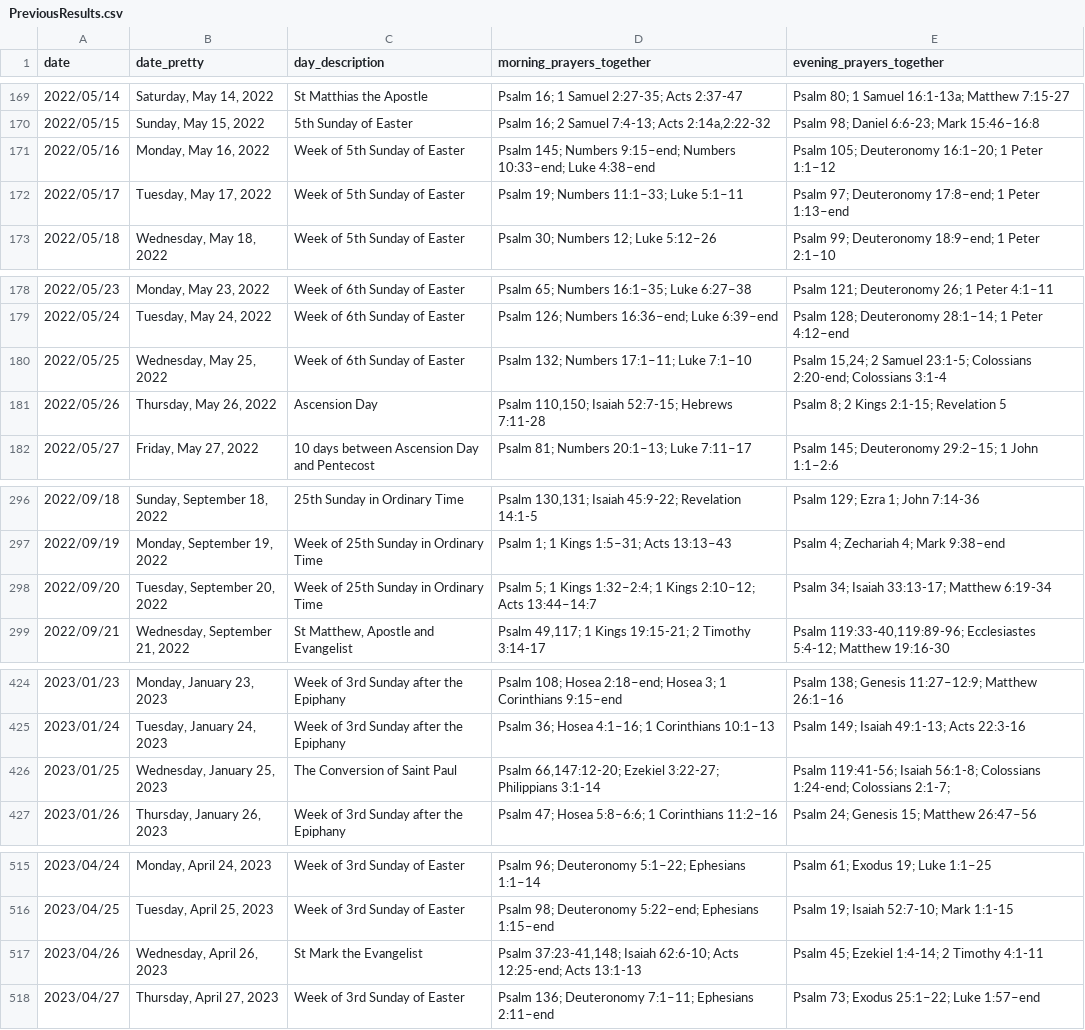
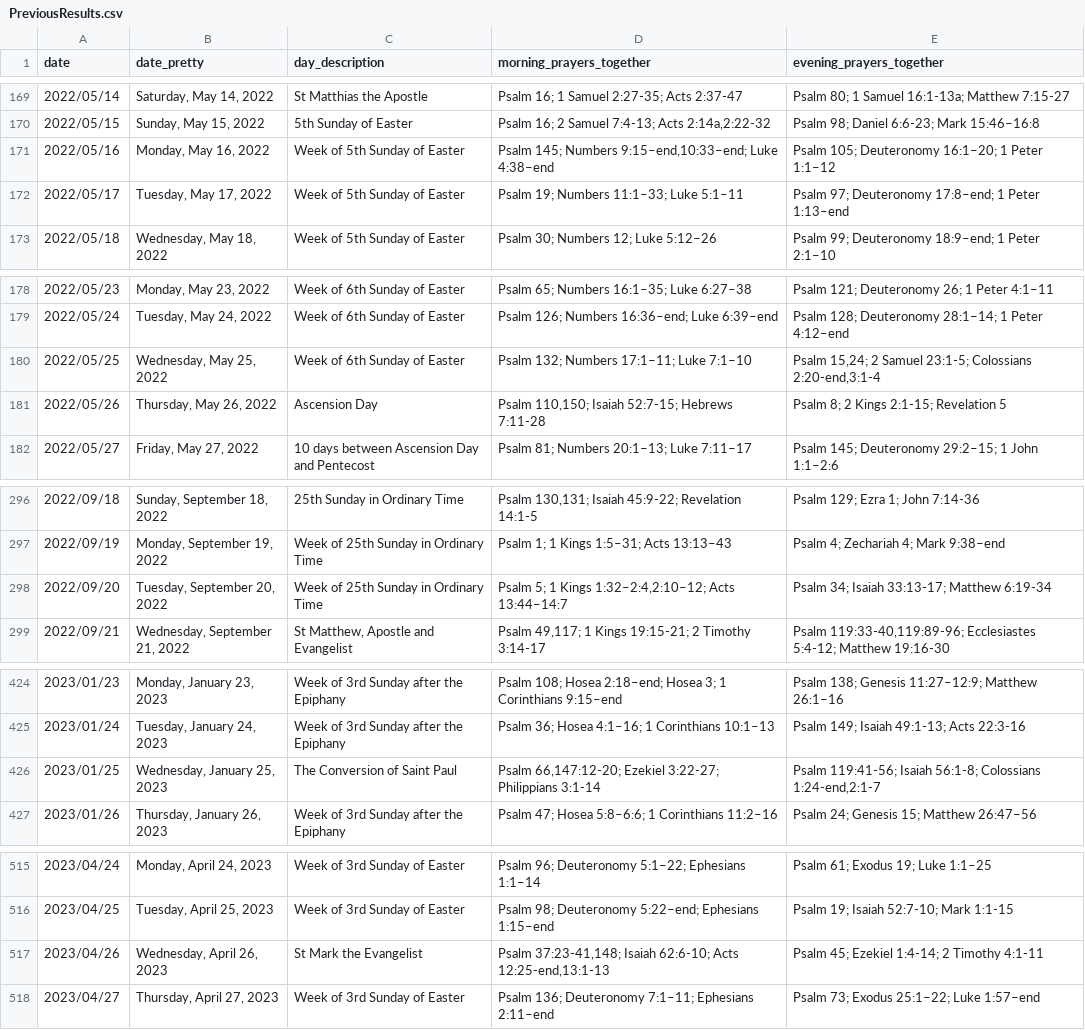
Before and after one commit to isabel-anastasiadis/lectionary, a CSV file: ReadingsBuilder/ReadingsBuilder/Data/Result/PreviousResults.csv, drawn as a sheet; only a part is shown, gaps mark what is left out; the diff covers the shown part only; the diff names each change by its address in the sheet, - before the commit and + after, or states it on an @@ line.

```diff
--- a/ReadingsBuilder/ReadingsBuilder/Data/Result/PreviousResults.csv
+++ b/ReadingsBuilder/ReadingsBuilder/Data/Result/PreviousResults.csv
-D171 (morning_prayers_together): …145; Numbers 9:15–end; Numbers 10:33–end; Luke 4:38–end
+D171 (morning_prayers_together): …145; Numbers 9:15–end,10:33–end; Luke 4:38–end
-E180 (evening_prayers_together): …23:1-5; Colossians 2:20-end; Colossians 3:1-4
+E180 (evening_prayers_together): …23:1-5; Colossians 2:20-end,3:1-4
-D298 (morning_prayers_together): …1 Kings 1:32–2:4; 1 Kings 2:10–12; Acts 13:44–14:7
+D298 (morning_prayers_together): …1 Kings 1:32–2:4,2:10–12; Acts 13:44–14:7
-E426 (evening_prayers_together): …56:1-8; Colossians 1:24-end; Colossians 2:1-7;
+E426 (evening_prayers_together): …56:1-8; Colossians 1:24-end,2:1-7
-D517 (morning_prayers_together): …62:6-10; Acts 12:25-end; Acts 13:1-13
+D517 (morning_prayers_together): …62:6-10; Acts 12:25-end,13:1-13
```
Also changed, not shown: 12 edited cells elsewhere in this file, 4 other files.
